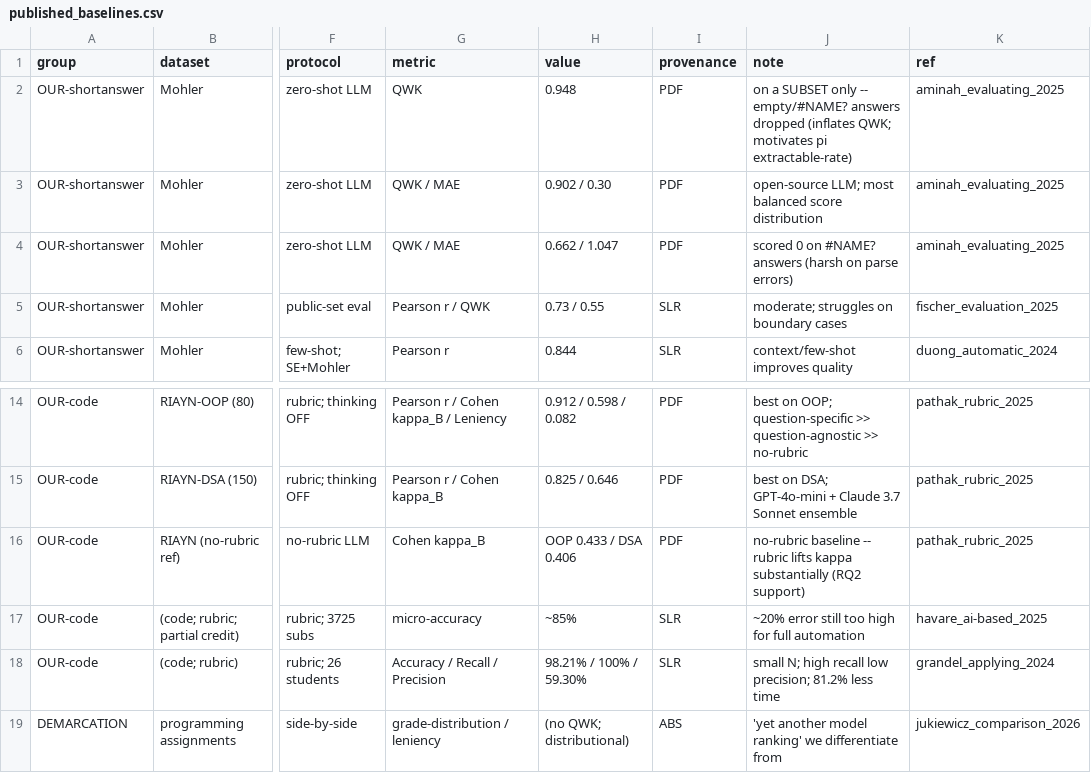
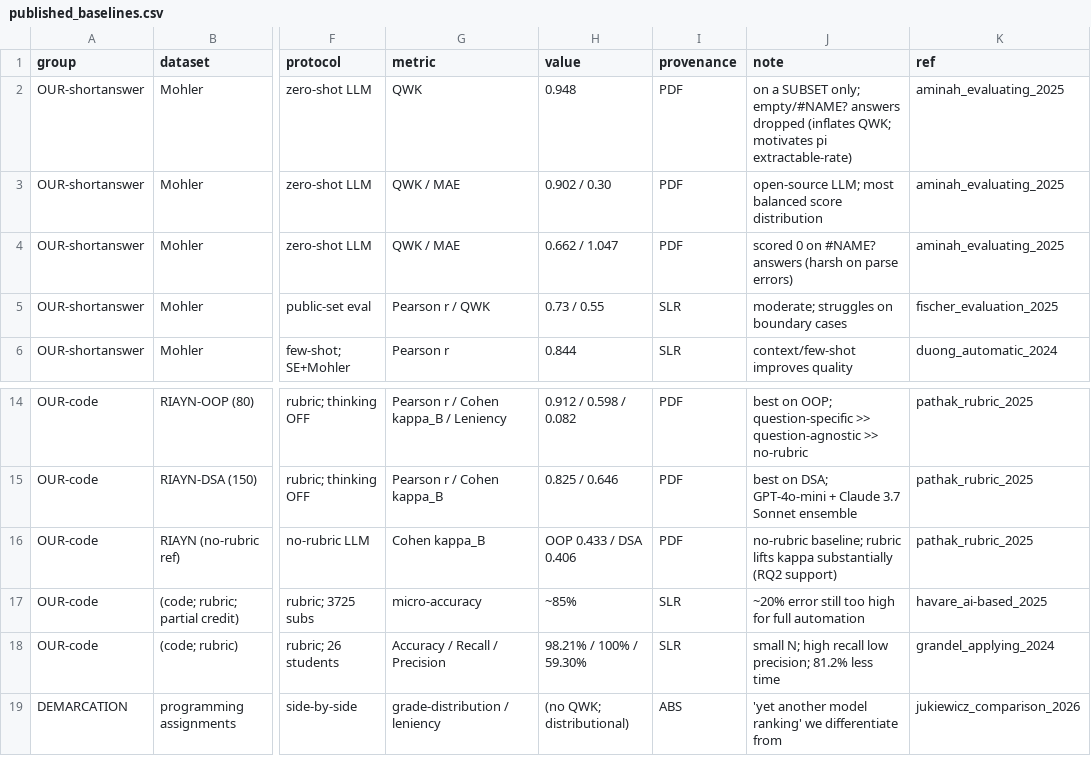
Before and after one commit to pedrosromano/phd-paper2-configuration-framework-for-llm-based-grading, a CSV file: experiments/analysis/published_baselines.csv, drawn as a sheet; only a part is shown, gaps mark what is left out; the diff names each change by its address in the sheet, - before the commit and + after, or states it on an @@ line.

```diff
--- a/experiments/analysis/published_baselines.csv
+++ b/experiments/analysis/published_baselines.csv
-J2 (note): …a SUBSET only -- empty/#NAME? answers…
+J2 (note): …a SUBSET only; empty/#NAME? answers…
-J16 (note): no-rubric baseline -- rubric lifts…
+J16 (note): no-rubric baseline; rubric lifts…
```
Also changed, not shown: 6 other files.
